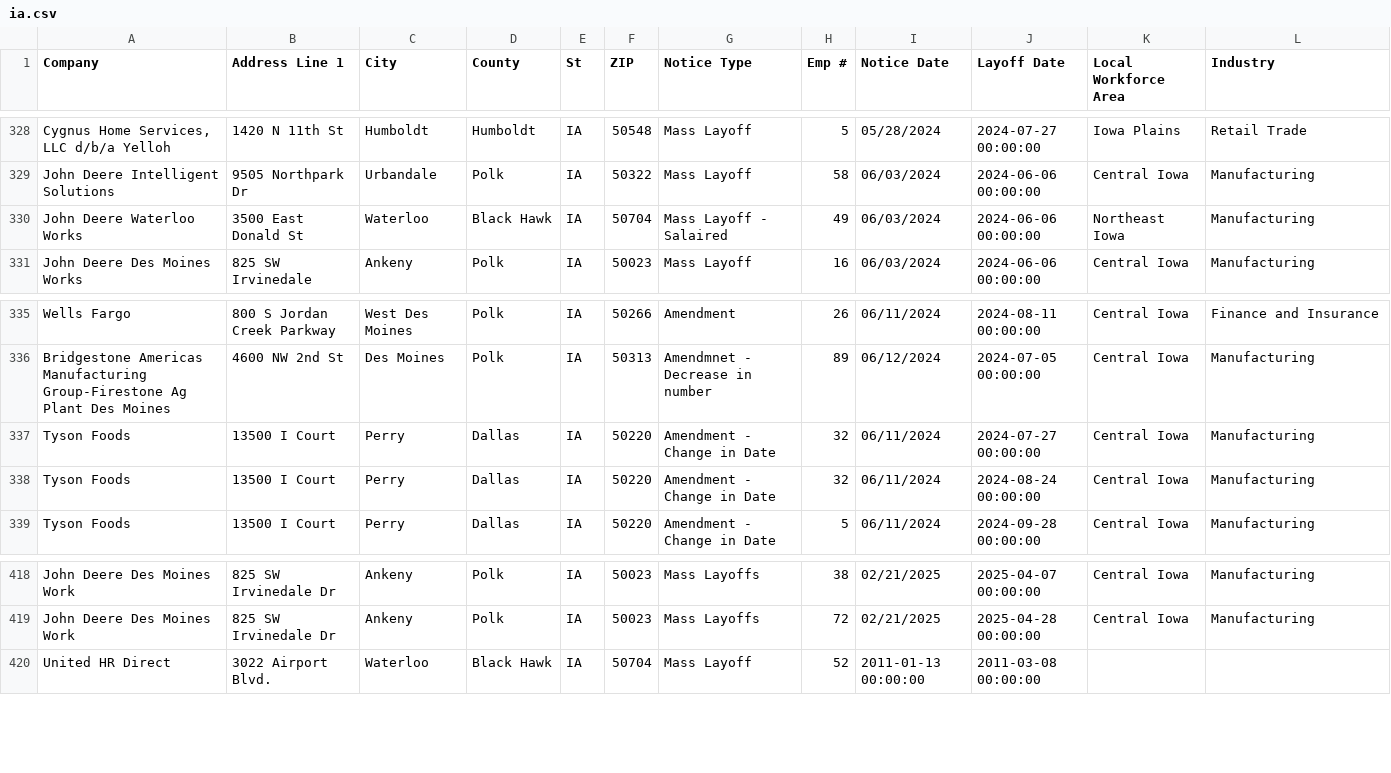
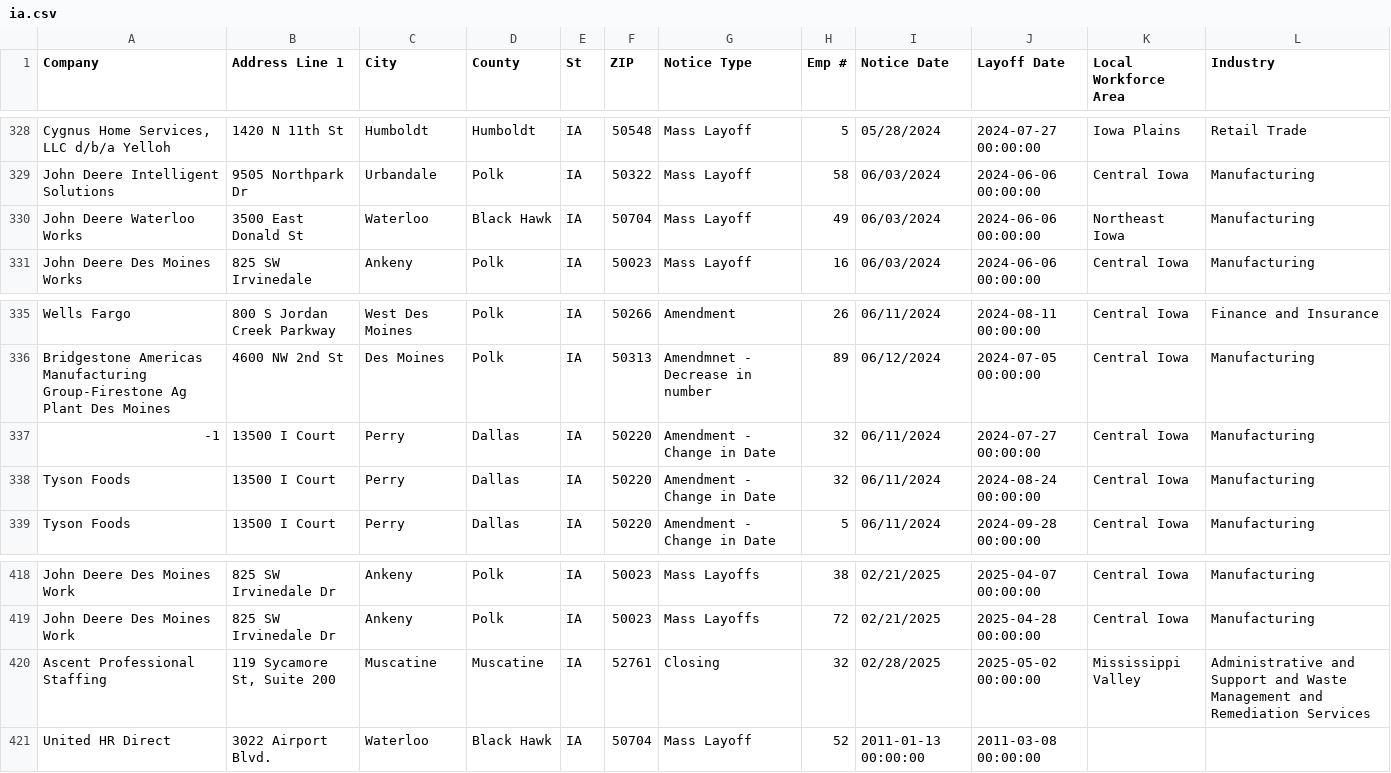
Before and after one commit to palewire/go-big-with-github-actions, a CSV file: data/ia.csv, drawn as a sheet; only a part is shown, gaps mark what is left out; the diff names each change by its address in the sheet, - before the commit and + after, or states it on an @@ line.

```diff
--- a/data/ia.csv
+++ b/data/ia.csv
-G330 (Notice Type): Mass Layoff - Salaired
+G330 (Notice Type): Mass Layoff
-A337 (Company): Tyson Foods
+A337 (Company): -1
+row 420: Ascent Professional Staffing | 119 Sycamore St, Suite 200 | Muscatine | Muscatine | IA | 52761 | Closing | 32 | 02/28/2025 | 2025-05-02 00:00:00 | Mississippi Valley | Administrative and Support and Waste Management and Remediation Services
```
Also changed, not shown: 2 other files.
